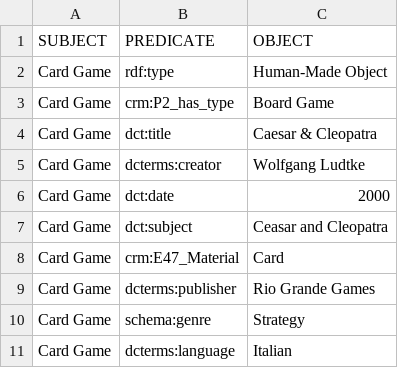
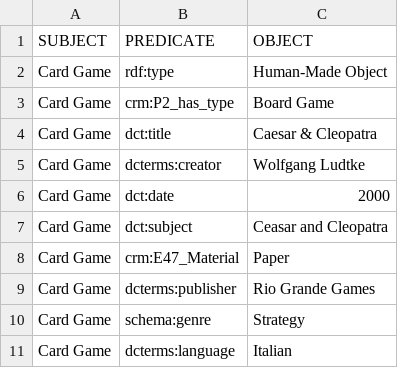
Before and after one commit to KnowledgeOrganization-project/final_project, a CSV file: csv files/cardgame.csv, drawn as a sheet.

Commit message:
Update cardgame.csv

```diff
--- a/csv files/cardgame.csv
+++ b/csv files/cardgame.csv
@@ -7,3 +7,3 @@ Card Game, dct:date, 2000
 Card Game, dct:subject, Ceasar and Cleopatra
-Card Game, crm:E47_Material, Card
+Card Game, crm:E47_Material, Paper
 Card Game, dcterms:publisher, Rio Grande Games
```
